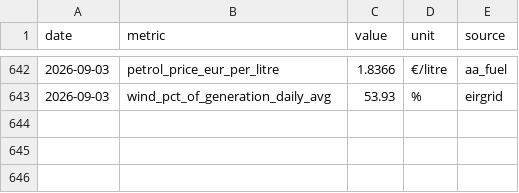
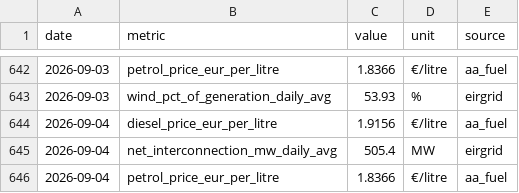
Before and after one commit to farrelltom/ireland-energy-dashboard, a CSV file: data/canonical/series.csv, drawn as a sheet; only a part is shown, gaps mark what is left out; the diff names each change by its address in the sheet, - before the commit and + after, or states it on an @@ line.

```diff
--- a/data/canonical/series.csv
+++ b/data/canonical/series.csv
+row 644: 2026-09-04 | diesel_price_eur_per_litre | 1.9156 | €/litre | aa_fuel
+row 645: 2026-09-04 | net_interconnection_mw_daily_avg | 505.4 | MW | eirgrid
+row 646: 2026-09-04 | petrol_price_eur_per_litre | 1.8366 | €/litre | aa_fuel
```
Also changed, not shown: data/canonical/tariffs.csv, 2 other files.
